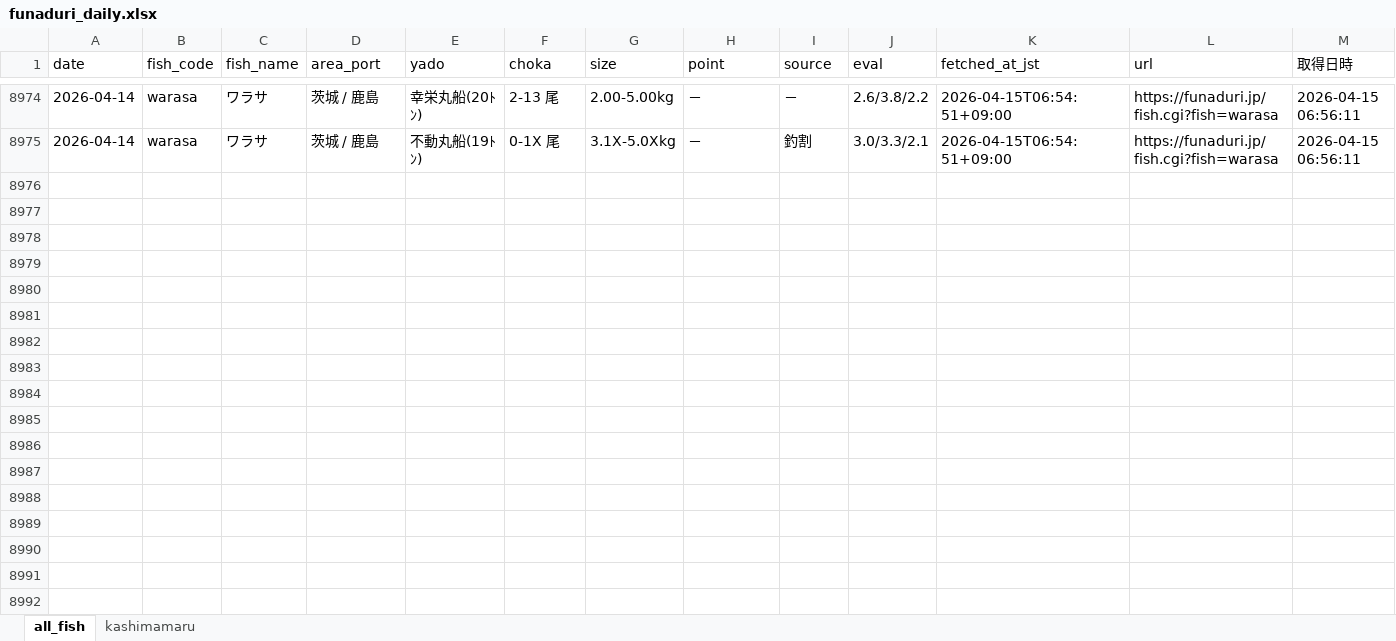
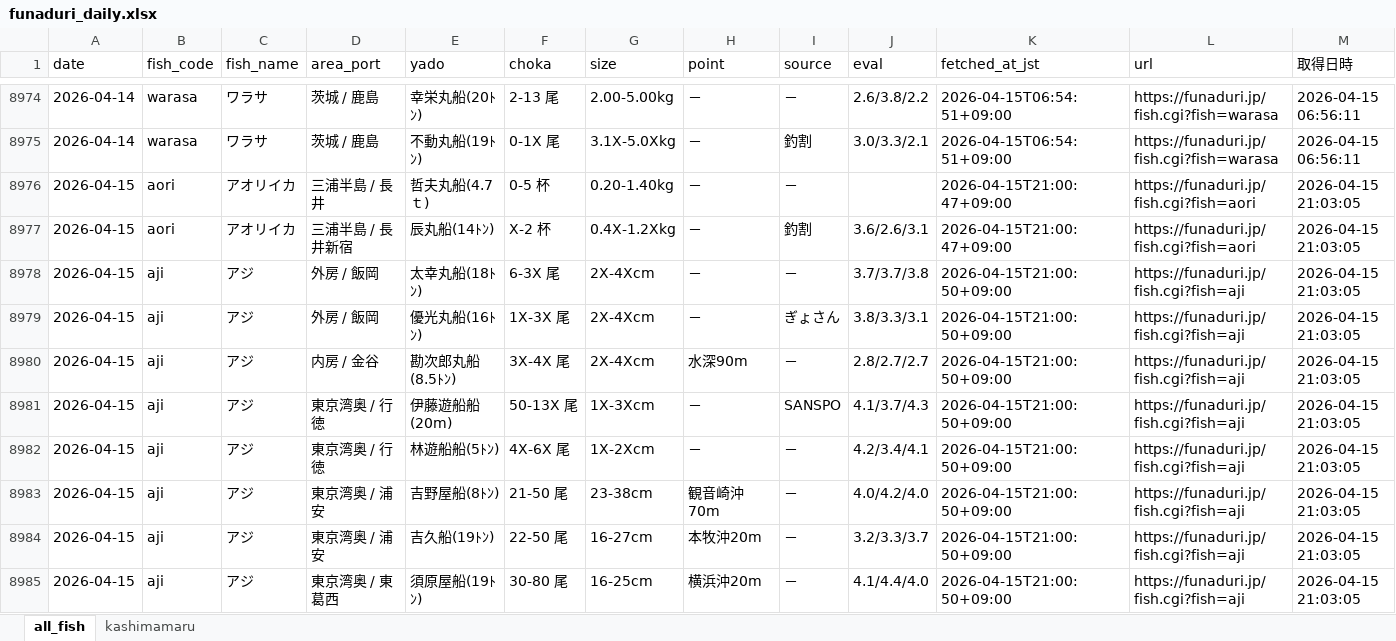
Before and after one commit to haradatakahiro/funaduri-tatiuo-auto, an Excel workbook: data/funaduri_daily.xlsx, sheet all_fish, drawn as a sheet; only a part is shown, gaps mark what is left out; values as stored, in another font and other column widths than the file's, no borders; the diff covers the shown part only; the diff names each change by its address in the sheet, - before the commit and + after, or states it on an @@ line.

```diff
--- a/data/funaduri_daily.xlsx (sheet all_fish)
+++ b/data/funaduri_daily.xlsx (sheet all_fish)
+row 8976: 2026-04-15 | aori | アオリイカ | 三浦半島 / 長井 | 哲夫丸船(4.7ｔ) | 0-5 杯 | 0.20-1.40kg | － | － |  | 2026-04-15T21:00:47+09:00 | https://funaduri.jp/fish.cgi?fish=aori | 2026-04-15 21:03:05
+row 8977: 2026-04-15 | aori | アオリイカ | 三浦半島 / 長井新宿 | 辰丸船(14ﾄﾝ) | X-2 杯 | 0.4X-1.2Xkg | － | 釣割 | 3.6/2.6/3.1 | 2026-04-15T21:00:47+09:00 | https://funaduri.jp/fish.cgi?fish=aori | 2026-04-15 21:03:05
+row 8978: 2026-04-15 | aji | アジ | 外房 / 飯岡 | 太幸丸船(18ﾄﾝ) | 6-3X 尾 | 2X-4Xcm | － | － | 3.7/3.7/3.8 | 2026-04-15T21:00:50+09:00 | https://funaduri.jp/fish.cgi?fish=aji | 2026-04-15 21:03:05
+row 8979: 2026-04-15 | aji | アジ | 外房 / 飯岡 | 優光丸船(16ﾄﾝ) | 1X-3X 尾 | 2X-4Xcm | － | ぎょさん | 3.8/3.3/3.1 | 2026-04-15T21:00:50+09:00 | https://funaduri.jp/fish.cgi?fish=aji | 2026-04-15 21:03:05
+row 8980: 2026-04-15 | aji | アジ | 内房 / 金谷 | 勘次郎丸船(8.5ﾄﾝ) | 3X-4X 尾 | 2X-4Xcm | 水深90m | － | 2.8/2.7/2.7 | 2026-04-15T21:00:50+09:00 | https://funaduri.jp/fish.cgi?fish=aji | 2026-04-15 21:03:05
+row 8981: 2026-04-15 | aji | アジ | 東京湾奥 / 行徳 | 伊藤遊船船(20m) | 50-13X 尾 | 1X-3Xcm | － | SANSPO | 4.1/3.7/4.3 | 2026-04-15T21:00:50+09:00 | https://funaduri.jp/fish.cgi?fish=aji | 2026-04-15 21:03:05
+row 8982: 2026-04-15 | aji | アジ | 東京湾奥 / 行徳 | 林遊船船(5ﾄﾝ) | 4X-6X 尾 | 1X-2Xcm | － | － | 4.2/3.4/4.1 | 2026-04-15T21:00:50+09:00 | https://funaduri.jp/fish.cgi?fish=aji | 2026-04-15 21:03:05
+row 8983: 2026-04-15 | aji | アジ | 東京湾奥 / 浦安 | 吉野屋船(8ﾄﾝ) | 21-50 尾 | 23-38cm | 観音崎沖70m | － | 4.0/4.2/4.0 | 2026-04-15T21:00:50+09:00 | https://funaduri.jp/fish.cgi?fish=aji | 2026-04-15 21:03:05
+row 8984: 2026-04-15 | aji | アジ | 東京湾奥 / 浦安 | 吉久船(19ﾄﾝ) | 22-50 尾 | 16-27cm | 本牧沖20m | － | 3.2/3.3/3.7 | 2026-04-15T21:00:50+09:00 | https://funaduri.jp/fish.cgi?fish=aji | 2026-04-15 21:03:05
+row 8985: 2026-04-15 | aji | アジ | 東京湾奥 / 東葛西 | 須原屋船(19ﾄﾝ) | 30-80 尾 | 16-25cm | 横浜沖20m | － | 4.1/4.4/4.0 | 2026-04-15T21:00:50+09:00 | https://funaduri.jp/fish.cgi?fish=aji | 2026-04-15 21:03:05
```
Also changed, not shown: 138 added rows elsewhere in this sheet, sheet kashimamaru.
